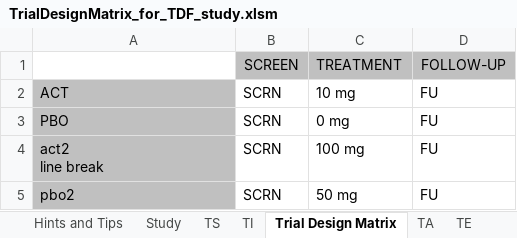
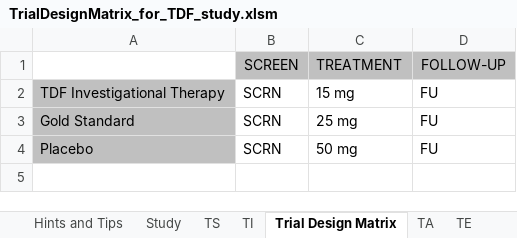
Before and after one commit to phuse-org/TestDataFactory, an Excel workbook: TrialDesign-Tool/TrialDesignMatrix_for_TDF_study.xlsm, sheet Trial Design Matrix, drawn as a sheet; values as stored, in another font and other column widths than the file's, no borders; charts and pictures not drawn; removed rows and columns are numbered as before the commit, all else as after; ↵ is a line break in a cell; the diff names each change by its address in the sheet, - before the commit and + after, or states it on an @@ line.

```diff
--- a/TrialDesign-Tool/TrialDesignMatrix_for_TDF_study.xlsm (sheet Trial Design Matrix)
+++ b/TrialDesign-Tool/TrialDesignMatrix_for_TDF_study.xlsm (sheet Trial Design Matrix)
-A2: ACT
+A2: TDF Investigational Therapy
-C2 (TREATMENT): 10 mg
+C2 (TREATMENT): 15 mg
-row 3: PBO | SCRN | 0 mg | FU
-A3: act2 ↵ line break
+A3: Gold Standard
-C3 (TREATMENT): 100 mg
+C3 (TREATMENT): 25 mg
-A4: pbo2
+A4: Placebo
```
Also changed, not shown: sheet TA, sheet TS, sheet TE, sheet Hints and Tips, other sheet tabs, formulas that keep their value, hidden cells, charts or pictures, 2 other files.
